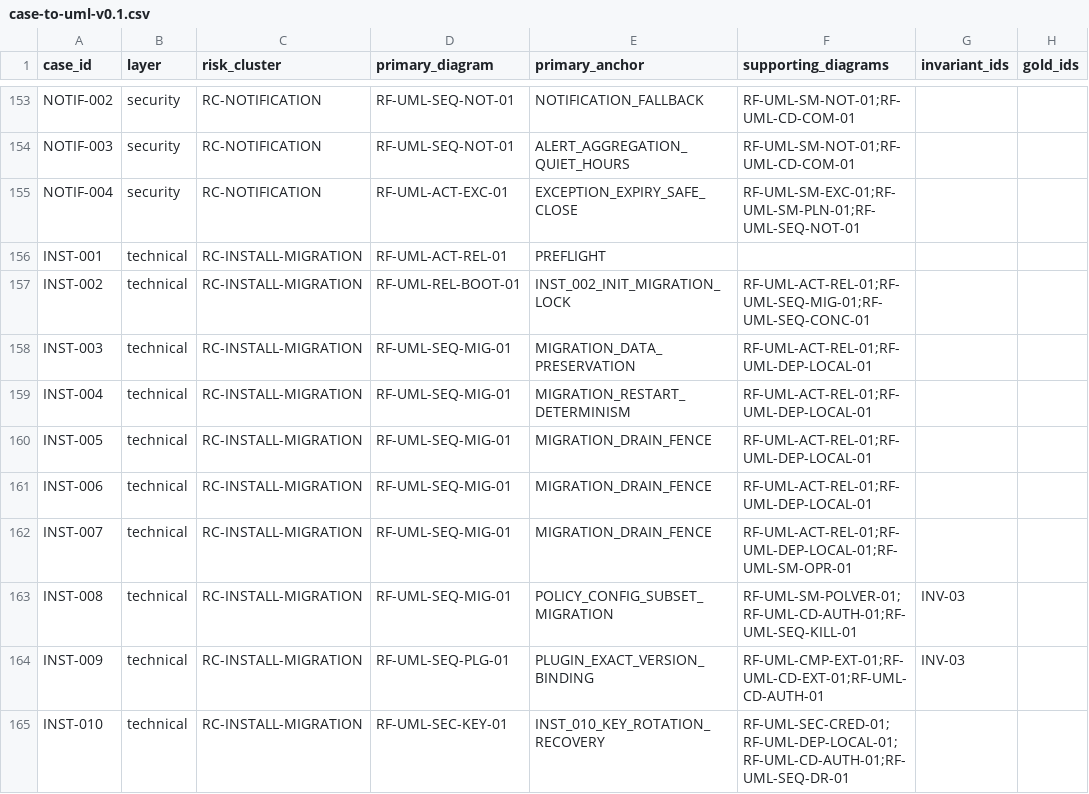
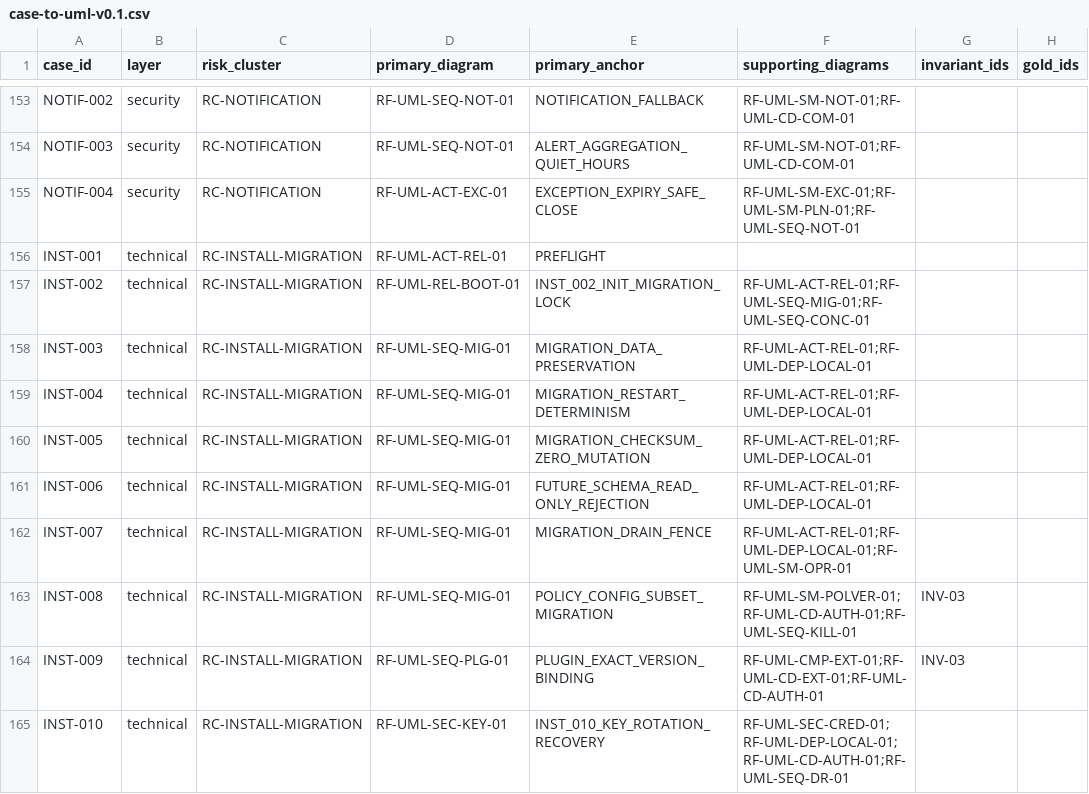
Before and after one commit to AnnCYW-cm/rolefox, a CSV file: docs/product/uml/case-to-uml-v0.1.csv, drawn as a sheet; only a part is shown, gaps mark what is left out; the diff covers the shown part only; the diff names each change by its address in the sheet, - before the commit and + after, or states it on an @@ line.

```diff
--- a/docs/product/uml/case-to-uml-v0.1.csv
+++ b/docs/product/uml/case-to-uml-v0.1.csv
-E160 (primary_anchor): MIGRATION_DRAIN_FENCE
+E160 (primary_anchor): MIGRATION_CHECKSUM_ZERO_MUTATION
-E161 (primary_anchor): MIGRATION_DRAIN_FENCE
+E161 (primary_anchor): FUTURE_SCHEMA_READ_ONLY_REJECTION
```
Also changed, not shown: 12 edited cells elsewhere in this file, 23 other files.
